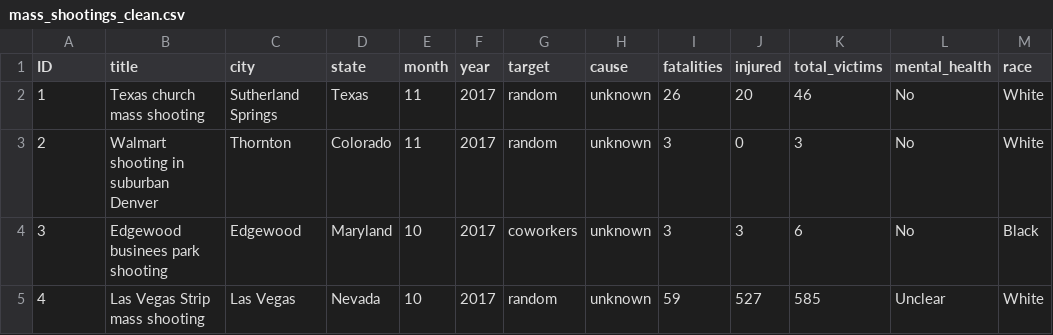
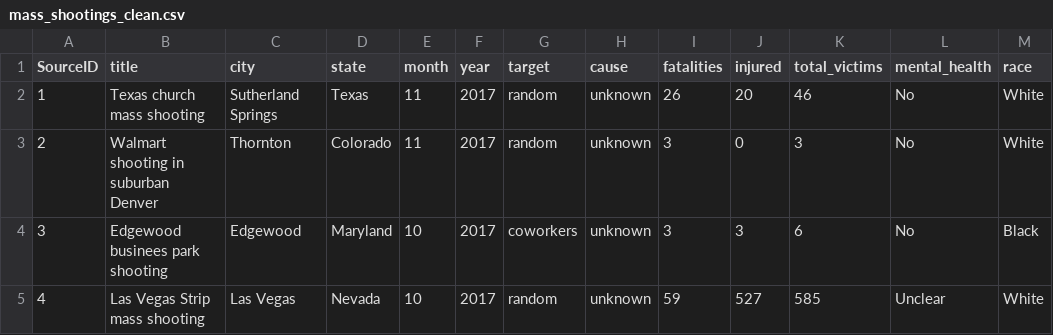
Before and after one commit to HollyV81/Guns-in-the-US, a CSV file: Datasets/cleaned_data/mass_shootings_clean.csv, drawn as a sheet; only a part is shown; the diff names each change by its address in the sheet, - before the commit and + after, or states it on an @@ line.

```diff
--- a/Datasets/cleaned_data/mass_shootings_clean.csv
+++ b/Datasets/cleaned_data/mass_shootings_clean.csv
-A1: ID
+A1: SourceID
```
Also changed, not shown: 2 other files.
